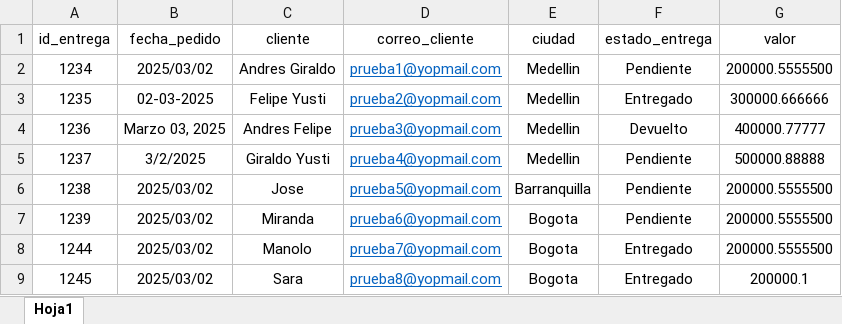
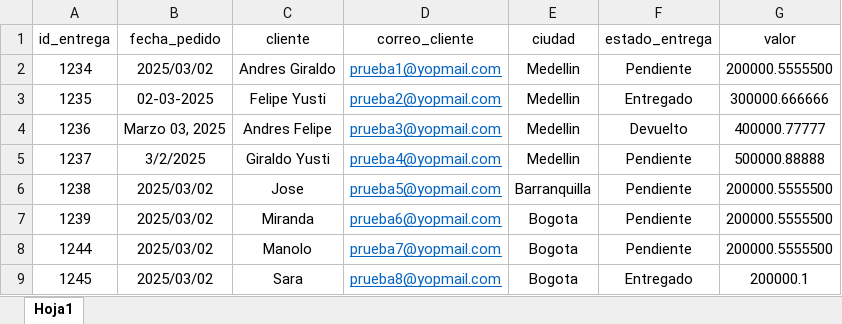
Before and after one commit to andresGiraldoYusti/Prueba-tecnica-auxiliar, an Excel workbook: Archivos_xlsx/entregas_pendientes.xlsx, sheet Hoja1, drawn as a sheet; values as stored, in another font and other column widths than the file's, no borders; the diff names each change by its address in the sheet, - before the commit and + after, or states it on an @@ line.

```diff
--- a/Archivos_xlsx/entregas_pendientes.xlsx (sheet Hoja1)
+++ b/Archivos_xlsx/entregas_pendientes.xlsx (sheet Hoja1)
-F8 (estado_entrega): Entregado
+F8 (estado_entrega): Pendiente
```
Also changed, not shown: Archivos_xlsx/entregas_pendientes_modificado.xlsx, 2 other files.
